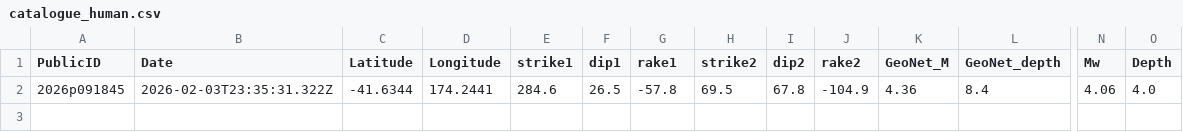
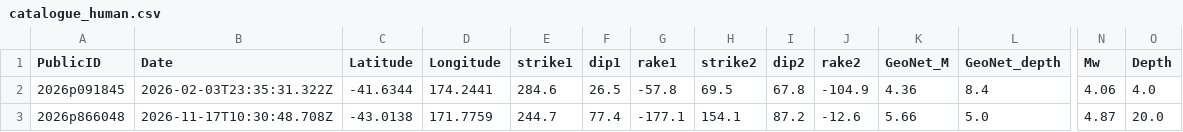
Before and after one commit to Dani-Lindsay/auto_tdmt_NZ, a CSV file: events_human/catalogue_human.csv, drawn as a sheet; only a part is shown, gaps mark what is left out; rows hold the shown columns only; the diff names each change by its address in the sheet, - before the commit and + after, or states it on an @@ line.

```diff
--- a/events_human/catalogue_human.csv
+++ b/events_human/catalogue_human.csv
+row 3: 2026p866048 | 2026-11-17T10:30:48.708Z | -43.0138 | 171.7759 | 244.7 | 77.4 | -177.1 | 154.1 | 87.2 | -12.6 | 5.66 | 5.0 | 4.87 | 20.0
```
